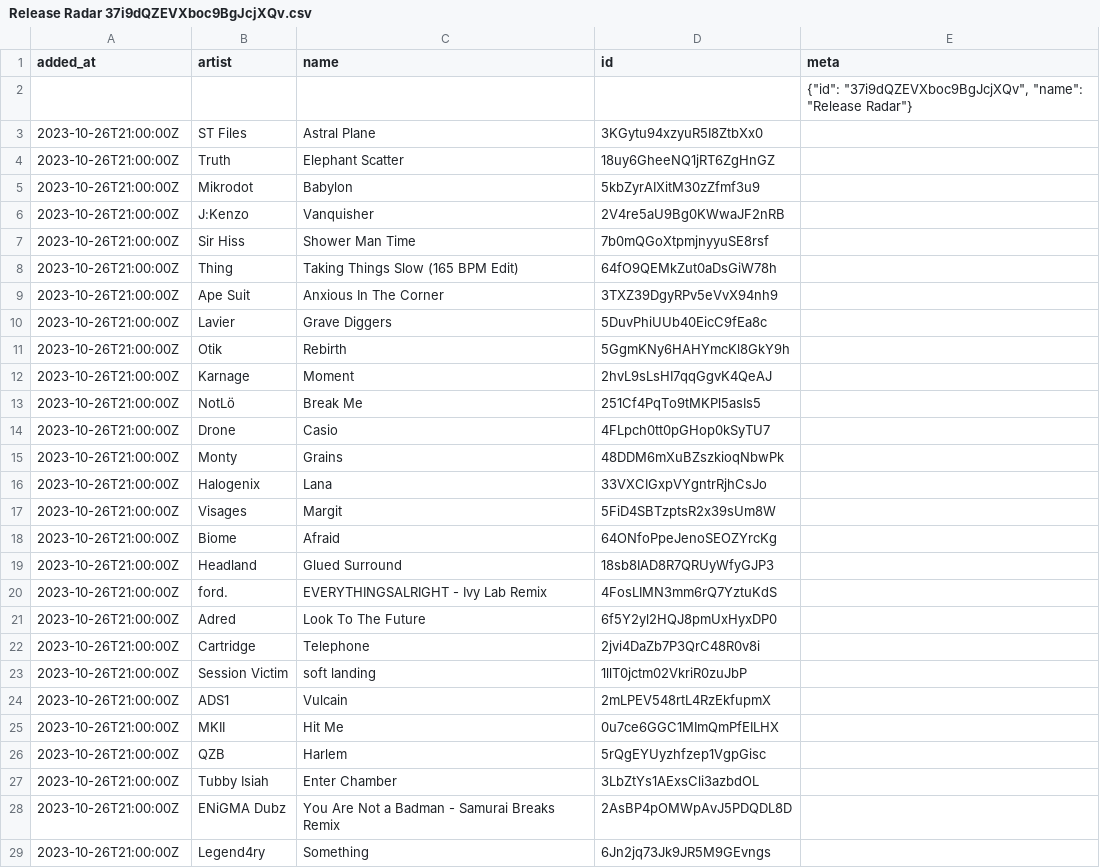
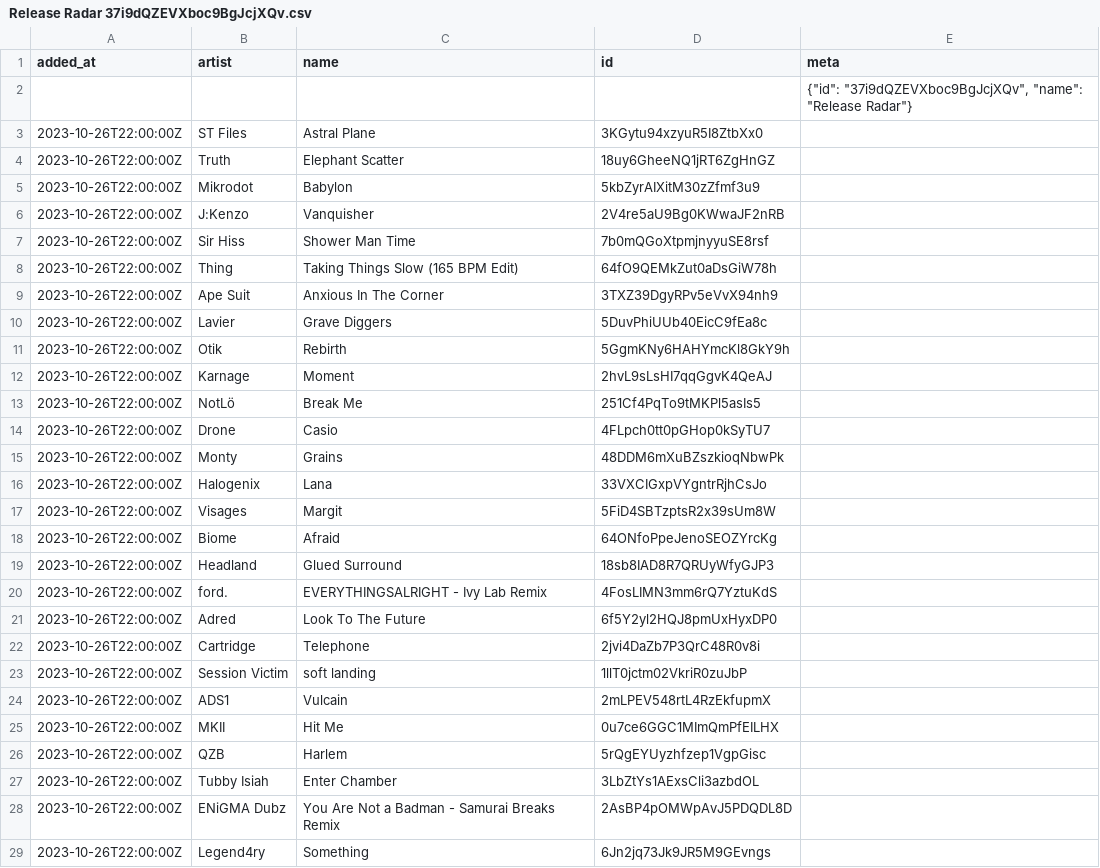
Before and after one commit to pingw33n/spotify_backup_data, a CSV file: data/playlists/Release Radar 37i9dQZEVXboc9BgJcjXQv.csv, drawn as a sheet; only a part is shown; the diff covers the shown part only.

```diff
--- a/data/playlists/Release Radar 37i9dQZEVXboc9BgJcjXQv.csv
+++ b/data/playlists/Release Radar 37i9dQZEVXboc9BgJcjXQv.csv
@@ -2,28 +2,28 @@ added_at,artist,name,id,meta
 ,,,,"{""id"": ""37i9dQZEVXboc9BgJcjXQv"", ""name"": ""Release Radar""}"
-2023-10-26T21:00:00Z,ST Files,Astral Plane,3KGytu94xzyuR5I8ZtbXx0,
-2023-10-26T21:00:00Z,Truth,Elephant Scatter,18uy6GheeNQ1jRT6ZgHnGZ,
-2023-10-26T21:00:00Z,Mikrodot,Babylon,5kbZyrAIXitM30zZfmf3u9,
-2023-10-26T21:00:00Z,J:Kenzo,Vanquisher,2V4re5aU9Bg0KWwaJF2nRB,
-2023-10-26T21:00:00Z,Sir Hiss,Shower Man Time,7b0mQGoXtpmjnyyuSE8rsf,
-2023-10-26T21:00:00Z,Thing,Taking Things Slow (165 BPM Edit),64fO9QEMkZut0aDsGiW78h,
-2023-10-26T21:00:00Z,Ape Suit,Anxious In The Corner,3TXZ39DgyRPv5eVvX94nh9,
-2023-10-26T21:00:00Z,Lavier,Grave Diggers,5DuvPhiUUb40EicC9fEa8c,
-2023-10-26T21:00:00Z,Otik,Rebirth,5GgmKNy6HAHYmcKl8GkY9h,
-2023-10-26T21:00:00Z,Karnage,Moment,2hvL9sLsHI7qqGgvK4QeAJ,
-2023-10-26T21:00:00Z,NotLö,Break Me,251Cf4PqTo9tMKPl5asIs5,
-2023-10-26T21:00:00Z,Drone,Casio,4FLpch0tt0pGHop0kSyTU7,
-2023-10-26T21:00:00Z,Monty,Grains,48DDM6mXuBZszkioqNbwPk,
-2023-10-26T21:00:00Z,Halogenix,Lana,33VXCIGxpVYgntrRjhCsJo,
-2023-10-26T21:00:00Z,Visages,Margit,5FiD4SBTzptsR2x39sUm8W,
-2023-10-26T21:00:00Z,Biome,Afraid,64ONfoPpeJenoSEOZYrcKg,
-2023-10-26T21:00:00Z,Headland,Glued Surround,18sb8IAD8R7QRUyWfyGJP3,
-2023-10-26T21:00:00Z,ford.,EVERYTHINGSALRIGHT - Ivy Lab Remix,4FosLIMN3mm6rQ7YztuKdS,
-2023-10-26T21:00:00Z,Adred,Look To The Future,6f5Y2yl2HQJ8pmUxHyxDP0,
-2023-10-26T21:00:00Z,Cartridge,Telephone,2jvi4DaZb7P3QrC48R0v8i,
-2023-10-26T21:00:00Z,Session Victim,soft landing,1llT0jctm02VkriR0zuJbP,
-2023-10-26T21:00:00Z,ADS1,Vulcain,2mLPEV548rtL4RzEkfupmX,
-2023-10-26T21:00:00Z,MKII,Hit Me,0u7ce6GGC1MImQmPfEILHX,
-2023-10-26T21:00:00Z,QZB,Harlem,5rQgEYUyzhfzep1VgpGisc,
-2023-10-26T21:00:00Z,Tubby Isiah,Enter Chamber,3LbZtYs1AExsCli3azbdOL,
-2023-10-26T21:00:00Z,ENiGMA Dubz,You Are Not a Badman - Samurai Breaks Remix,2AsBP4pOMWpAvJ5PDQDL8D,
-2023-10-26T21:00:00Z,Legend4ry,Something,6Jn2jq73Jk9JR5M9GEvngs,
+2023-10-26T22:00:00Z,ST Files,Astral Plane,3KGytu94xzyuR5I8ZtbXx0,
+2023-10-26T22:00:00Z,Truth,Elephant Scatter,18uy6GheeNQ1jRT6ZgHnGZ,
+2023-10-26T22:00:00Z,Mikrodot,Babylon,5kbZyrAIXitM30zZfmf3u9,
+2023-10-26T22:00:00Z,J:Kenzo,Vanquisher,2V4re5aU9Bg0KWwaJF2nRB,
+2023-10-26T22:00:00Z,Sir Hiss,Shower Man Time,7b0mQGoXtpmjnyyuSE8rsf,
+2023-10-26T22:00:00Z,Thing,Taking Things Slow (165 BPM Edit),64fO9QEMkZut0aDsGiW78h,
+2023-10-26T22:00:00Z,Ape Suit,Anxious In The Corner,3TXZ39DgyRPv5eVvX94nh9,
+2023-10-26T22:00:00Z,Lavier,Grave Diggers,5DuvPhiUUb40EicC9fEa8c,
+2023-10-26T22:00:00Z,Otik,Rebirth,5GgmKNy6HAHYmcKl8GkY9h,
+2023-10-26T22:00:00Z,Karnage,Moment,2hvL9sLsHI7qqGgvK4QeAJ,
+2023-10-26T22:00:00Z,NotLö,Break Me,251Cf4PqTo9tMKPl5asIs5,
+2023-10-26T22:00:00Z,Drone,Casio,4FLpch0tt0pGHop0kSyTU7,
+2023-10-26T22:00:00Z,Monty,Grains,48DDM6mXuBZszkioqNbwPk,
+2023-10-26T22:00:00Z,Halogenix,Lana,33VXCIGxpVYgntrRjhCsJo,
+2023-10-26T22:00:00Z,Visages,Margit,5FiD4SBTzptsR2x39sUm8W,
+2023-10-26T22:00:00Z,Biome,Afraid,64ONfoPpeJenoSEOZYrcKg,
+2023-10-26T22:00:00Z,Headland,Glued Surround,18sb8IAD8R7QRUyWfyGJP3,
+2023-10-26T22:00:00Z,ford.,EVERYTHINGSALRIGHT - Ivy Lab Remix,4FosLIMN3mm6rQ7YztuKdS,
+2023-10-26T22:00:00Z,Adred,Look To The Future,6f5Y2yl2HQJ8pmUxHyxDP0,
+2023-10-26T22:00:00Z,Cartridge,Telephone,2jvi4DaZb7P3QrC48R0v8i,
+2023-10-26T22:00:00Z,Session Victim,soft landing,1llT0jctm02VkriR0zuJbP,
+2023-10-26T22:00:00Z,ADS1,Vulcain,2mLPEV548rtL4RzEkfupmX,
+2023-10-26T22:00:00Z,MKII,Hit Me,0u7ce6GGC1MImQmPfEILHX,
+2023-10-26T22:00:00Z,QZB,Harlem,5rQgEYUyzhfzep1VgpGisc,
+2023-10-26T22:00:00Z,Tubby Isiah,Enter Chamber,3LbZtYs1AExsCli3azbdOL,
+2023-10-26T22:00:00Z,ENiGMA Dubz,You Are Not a Badman - Samurai Breaks Remix,2AsBP4pOMWpAvJ5PDQDL8D,
+2023-10-26T22:00:00Z,Legend4ry,Something,6Jn2jq73Jk9JR5M9GEvngs,
```
Also changed, not shown: 3 edited cells elsewhere in this file, 1 other file.
